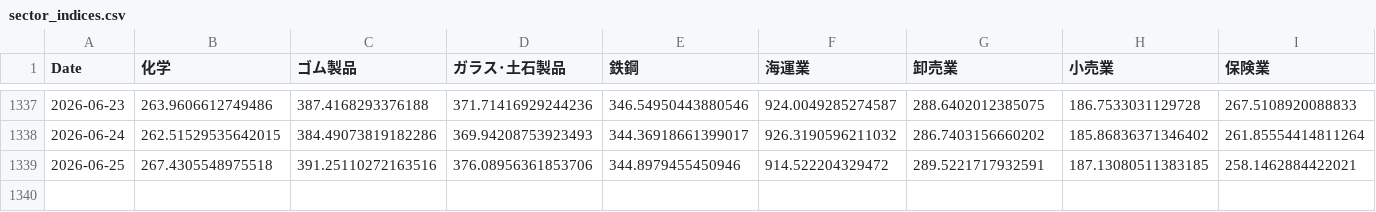
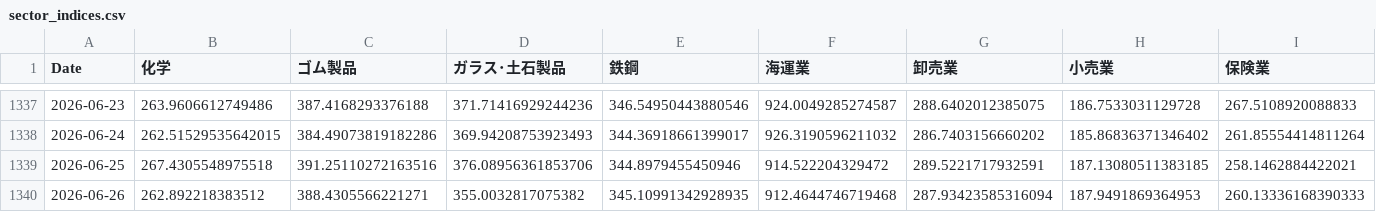
Before and after one commit to nemomasa13222-alt/FxCompany, a CSV file: japan_stocks/results/demo/sector_indices.csv, drawn as a sheet; only a part is shown, gaps mark what is left out; rows hold the shown columns only; the diff names each change by its address in the sheet, - before the commit and + after, or states it on an @@ line.

Commit message:
demo: 2026-06-29 日次自動更新 [skip ci]

```diff
--- a/japan_stocks/results/demo/sector_indices.csv
+++ b/japan_stocks/results/demo/sector_indices.csv
+row 1340: 2026-06-26 | 262.892218383512 | 388.4305566221271 | 355.0032817075382 | 345.10991342928935 | 912.4644746719468 | 287.93423585316094 | 187.9491869364953 | 260.13336168390333
```
Also changed, not shown: 4 other files.
